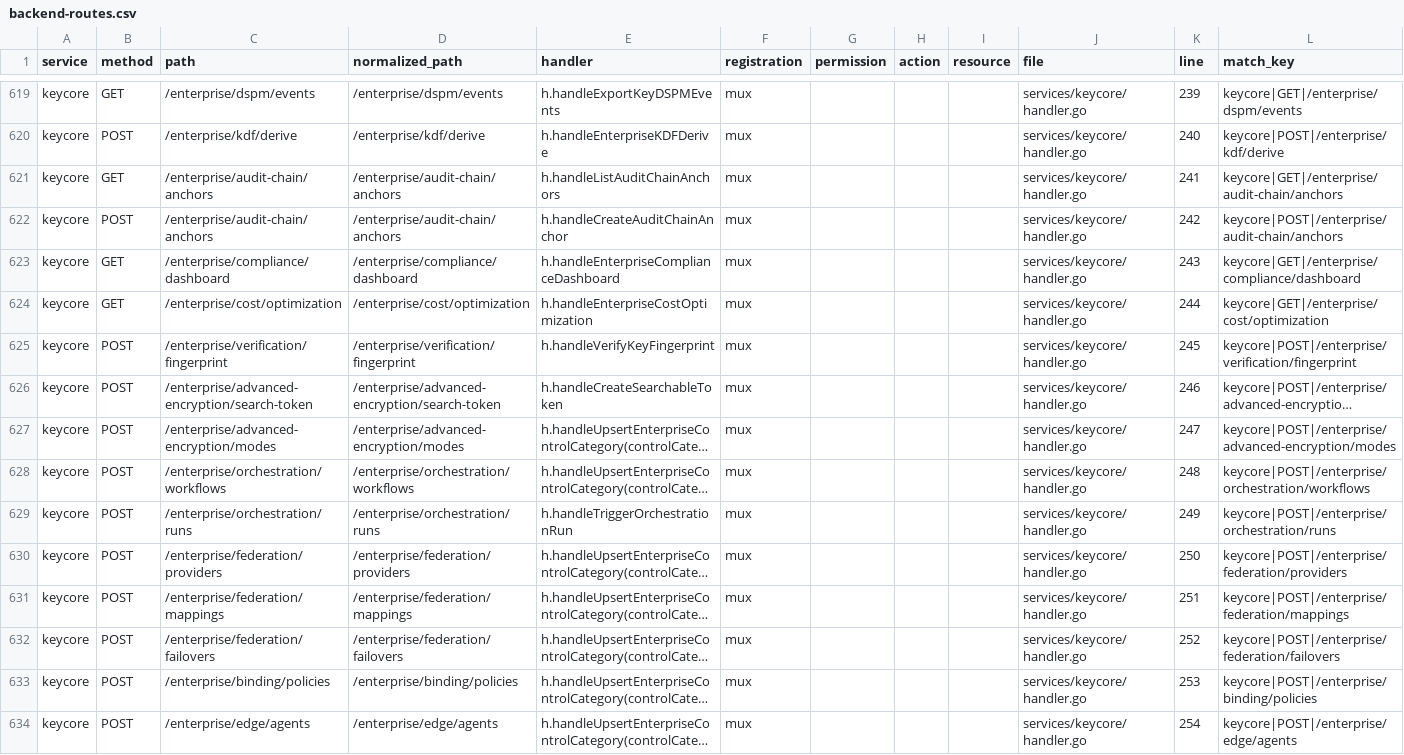
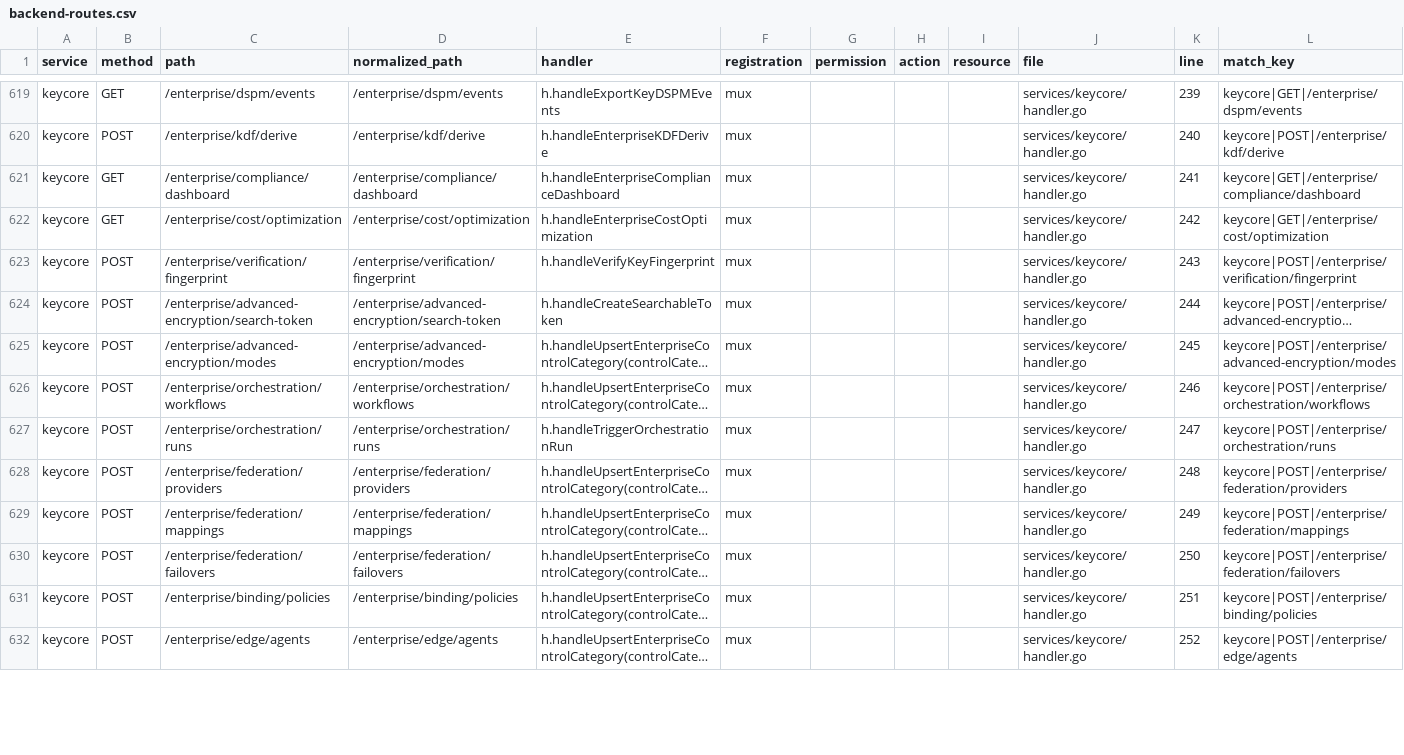
Before and after one commit to nishanttrana/KMSBeta, a CSV file: docs/generated/backend-routes.csv, drawn as a sheet; only a part is shown, gaps mark what is left out; long unchanged cells end in …; removed rows and columns are numbered as before the commit, all else as after; the diff covers the shown part only; the diff names each change by its address in the sheet, - before the commit and + after, or states it on an @@ line.

```diff
--- a/docs/generated/backend-routes.csv
+++ b/docs/generated/backend-routes.csv
-row 621: keycore | GET | /enterprise/audit-chain/anchors | /enterprise/audit-chain/anchors | h.handleListAuditChainAnchors | mux |  |  |  | services/keycore/handler.go | 241 | keycore|GET|/enterprise/audit-chain/anchors
-row 622: keycore | POST | /enterprise/audit-chain/anchors | /enterprise/audit-chain/anchors | h.handleCreateAuditChainAnchor | mux |  |  |  | services/keycore/handler.go | 242 | keycore|POST|/enterprise/audit-chain/anchors
-K621 (line): 243
+K621 (line): 241
-K622 (line): 244
+K622 (line): 242
-K623 (line): 245
+K623 (line): 243
-K624 (line): 246
+K624 (line): 244
-K625 (line): 247
+K625 (line): 245
-K626 (line): 248
+K626 (line): 246
-K627 (line): 249
+K627 (line): 247
-K628 (line): 250
+K628 (line): 248
-K629 (line): 251
+K629 (line): 249
-K630 (line): 252
+K630 (line): 250
-K631 (line): 253
+K631 (line): 251
-K632 (line): 254
+K632 (line): 252
```
Also changed, not shown: 18 edited cells elsewhere in this file, docs/generated/request-flows.csv, 32 other files.
